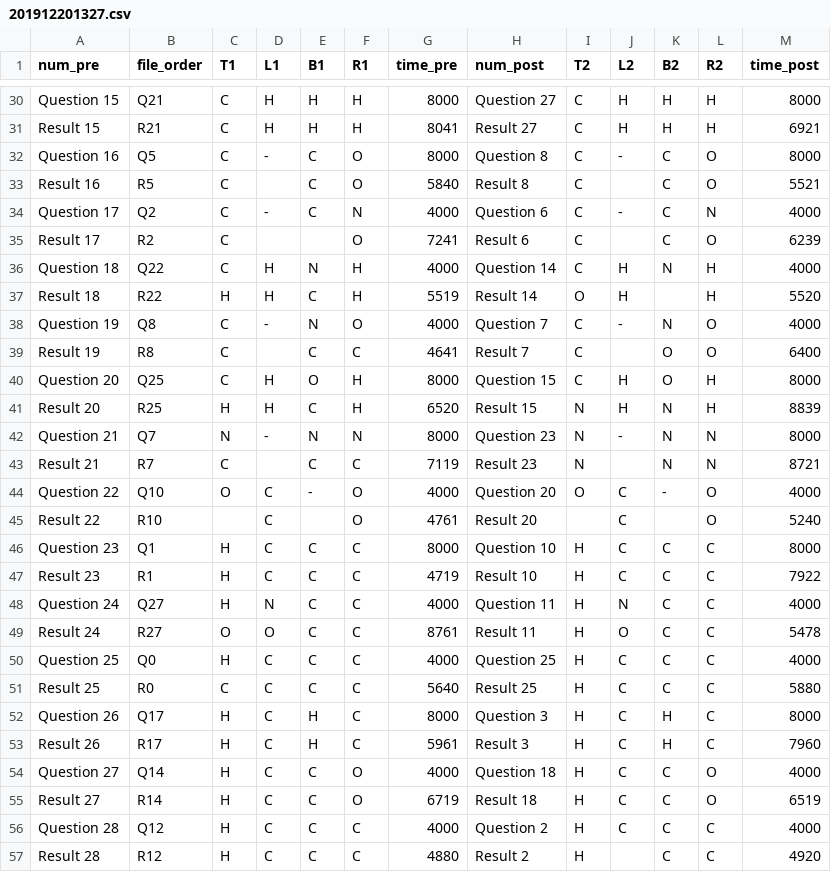
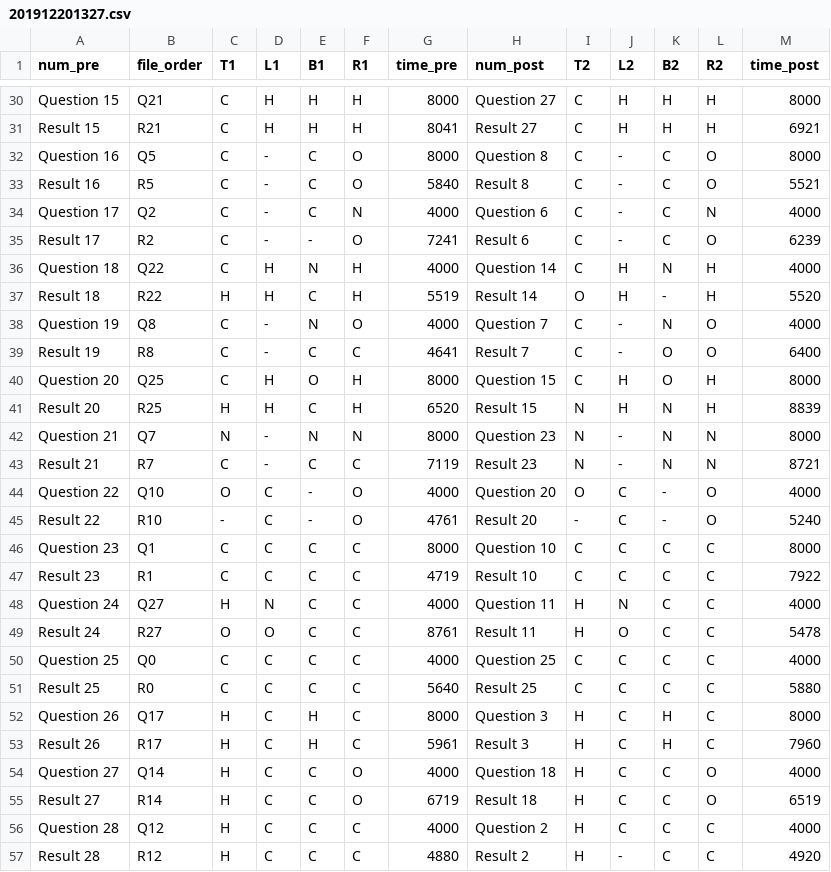
Before and after one commit to swell07/Amino-pd-sonification, a CSV file: UI_ForTest_beta/201912201327.csv, drawn as a sheet; only a part is shown, gaps mark what is left out; the diff covers the shown part only.

```diff
--- a/UI_ForTest_beta/201912201327.csv
+++ b/UI_ForTest_beta/201912201327.csv
@@ -32,9 +32,9 @@ Result 15,R21,C,H,H,H,8041,Result 27,C,H,H,H,6921
 Question 16,Q5,C,-,C,O,8000,Question 8,C,-,C,O,8000
-Result 16,R5,C,,C,O,5840,Result 8,C,,C,O,5521
+Result 16,R5,C,-,C,O,5840,Result 8,C,-,C,O,5521
 Question 17,Q2,C,-,C,N,4000,Question 6,C,-,C,N,4000
-Result 17,R2,C,,,O,7241,Result 6,C,,C,O,6239
+Result 17,R2,C,-,-,O,7241,Result 6,C,-,C,O,6239
 Question 18,Q22,C,H,N,H,4000,Question 14,C,H,N,H,4000
-Result 18,R22,H,H,C,H,5519,Result 14,O,H,,H,5520
+Result 18,R22,H,H,C,H,5519,Result 14,O,H,-,H,5520
 Question 19,Q8,C,-,N,O,4000,Question 7,C,-,N,O,4000
-Result 19,R8,C,,C,C,4641,Result 7,C,,O,O,6400
+Result 19,R8,C,-,C,C,4641,Result 7,C,-,O,O,6400
 Question 20,Q25,C,H,O,H,8000,Question 15,C,H,O,H,8000
@@ -42,11 +42,11 @@ Result 20,R25,H,H,C,H,6520,Result 15,N,H,N,H,8839
 Question 21,Q7,N,-,N,N,8000,Question 23,N,-,N,N,8000
-Result 21,R7,C,,C,C,7119,Result 23,N,,N,N,8721
+Result 21,R7,C,-,C,C,7119,Result 23,N,-,N,N,8721
 Question 22,Q10,O,C,-,O,4000,Question 20,O,C,-,O,4000
-Result 22,R10,,C,,O,4761,Result 20,,C,,O,5240
-Question 23,Q1,H,C,C,C,8000,Question 10,H,C,C,C,8000
-Result 23,R1,H,C,C,C,4719,Result 10,H,C,C,C,7922
+Result 22,R10,-,C,-,O,4761,Result 20,-,C,-,O,5240
+Question 23,Q1,C,C,C,C,8000,Question 10,C,C,C,C,8000
+Result 23,R1,C,C,C,C,4719,Result 10,C,C,C,C,7922
 Question 24,Q27,H,N,C,C,4000,Question 11,H,N,C,C,4000
 Result 24,R27,O,O,C,C,8761,Result 11,H,O,C,C,5478
-Question 25,Q0,H,C,C,C,4000,Question 25,H,C,C,C,4000
-Result 25,R0,C,C,C,C,5640,Result 25,H,C,C,C,5880
+Question 25,Q0,C,C,C,C,4000,Question 25,C,C,C,C,4000
+Result 25,R0,C,C,C,C,5640,Result 25,C,C,C,C,5880
 Question 26,Q17,H,C,H,C,8000,Question 3,H,C,H,C,8000
@@ -56,2 +56,2 @@ Result 27,R14,H,C,C,O,6719,Result 18,H,C,C,O,6519
 Question 28,Q12,H,C,C,C,4000,Question 2,H,C,C,C,4000
-Result 28,R12,H,C,C,C,4880,Result 2,H,,C,C,4920
+Result 28,R12,H,C,C,C,4880,Result 2,H,-,C,C,4920
```
Also changed, not shown: 27 edited cells elsewhere in this file, UI_ForTest_beta/201912201651.csv, UI_ForTest_beta/2020191323.csv, 20 other files.
